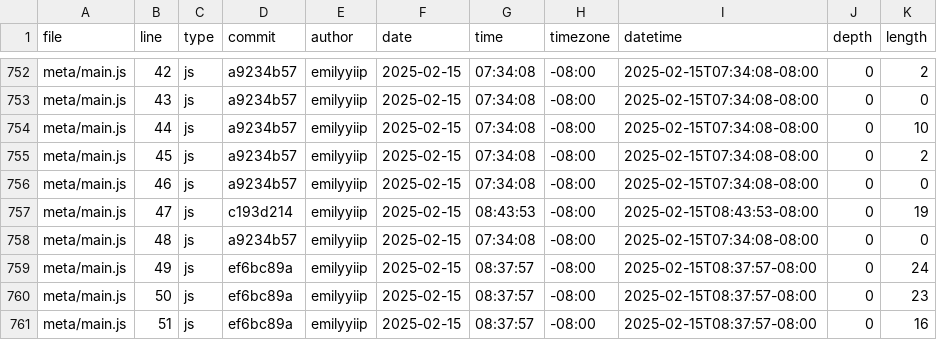
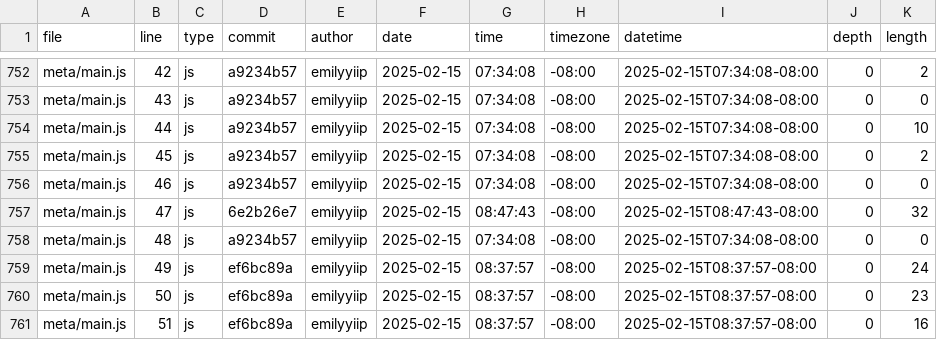
Before and after one commit to emilyyiip/portfolio, a CSV file: meta/loc.csv, drawn as a sheet; only a part is shown, gaps mark what is left out.

```diff
--- a/meta/loc.csv
+++ b/meta/loc.csv
@@ -756,3 +756,3 @@ meta/main.js,45,js,a9234b57,emilyyiip,2025-02-15,07:34:08,-08:00,2025-02-15T07:3
 meta/main.js,46,js,a9234b57,emilyyiip,2025-02-15,07:34:08,-08:00,2025-02-15T07:34:08-08:00,0,0
-meta/main.js,47,js,c193d214,emilyyiip,2025-02-15,08:43:53,-08:00,2025-02-15T08:43:53-08:00,0,19
+meta/main.js,47,js,6e2b26e7,emilyyiip,2025-02-15,08:47:43,-08:00,2025-02-15T08:47:43-08:00,0,32
 meta/main.js,48,js,a9234b57,emilyyiip,2025-02-15,07:34:08,-08:00,2025-02-15T07:34:08-08:00,0,0
```
